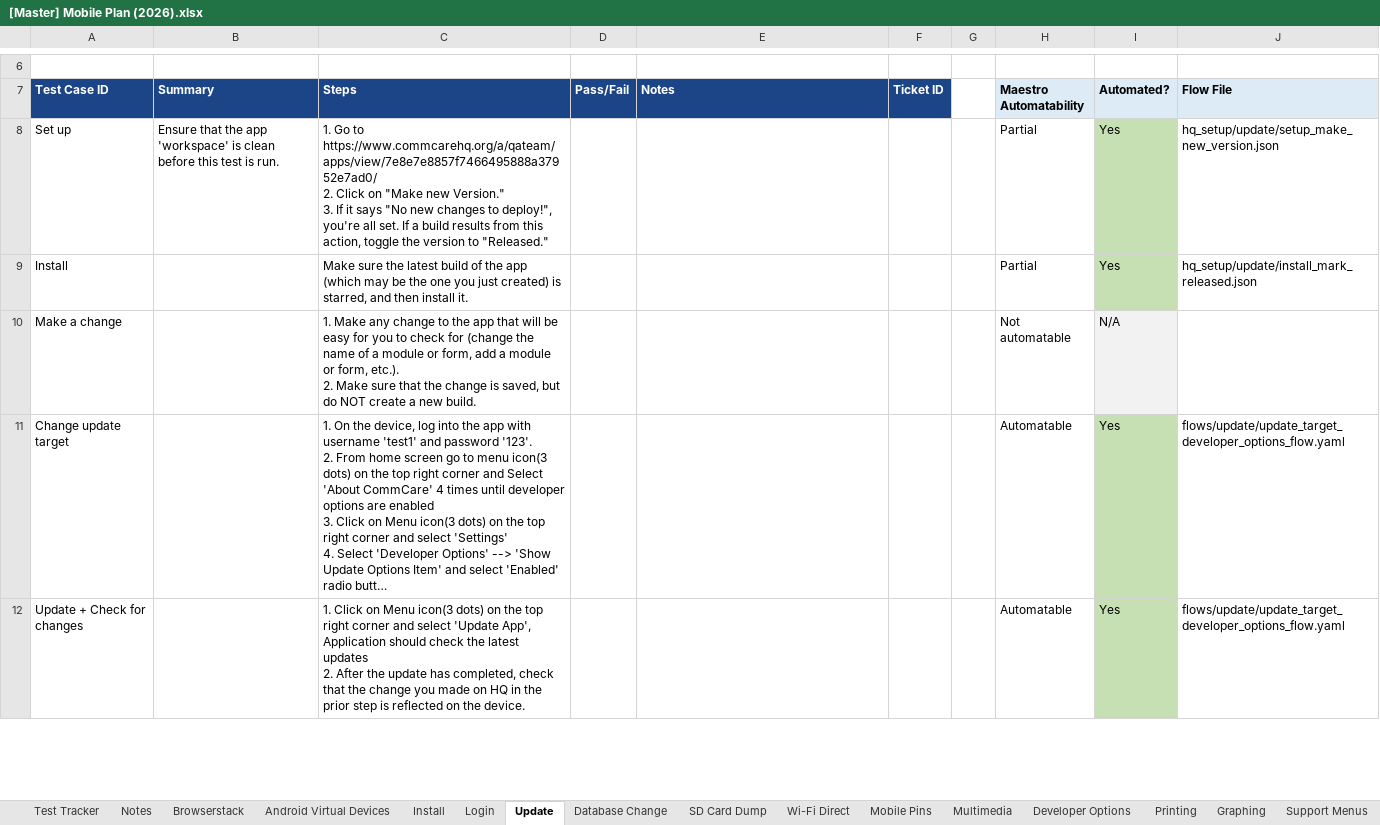
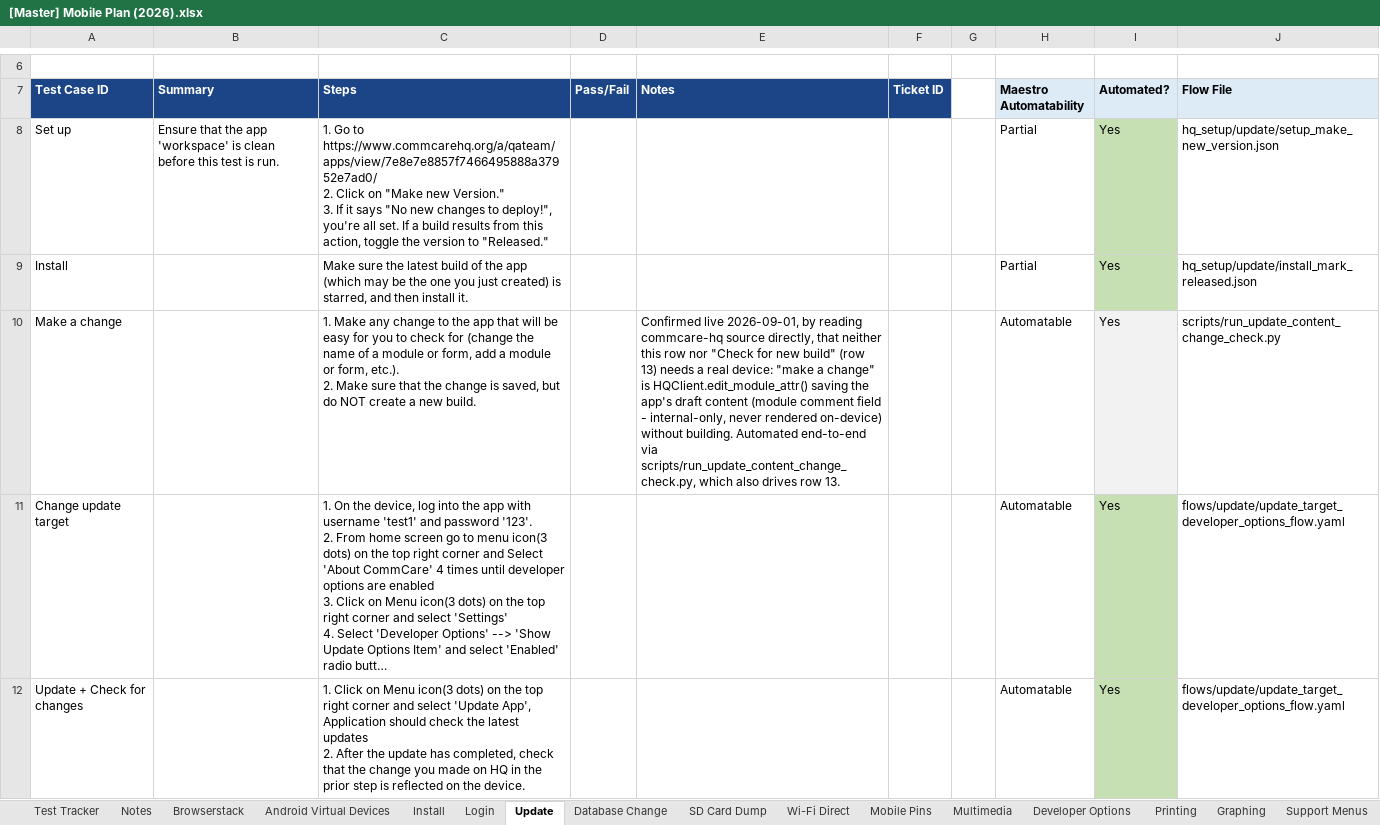
Before and after one commit to dimagi/dimagi-qa-commcare-mobile, an Excel workbook: docs/[Master] Mobile Plan (2026).xlsx, sheet Update, drawn as a sheet; only a part is shown, gaps mark what is left out; long unchanged cells end in …; values as stored, in another font and other column widths than the file's, no borders; conditional formats not drawn; the diff covers the shown part only; the diff names each change by its address in the sheet, - before the commit and + after, or states it on an @@ line.

Commit message:
Automate Update > "Make a change" + "Check for new build" via pure HQ API
Both rows were marked Not automatable/N/A on the assumption they needed a
real device. Confirmed live by reading commcare-hq source directly that
neither does: "make a change" is just HQClient.edit_module_attr() saving
the app's draft content (module comment field, internal-only, never
rendered on-device); "check for new build" is CommCareHQ's own
autogenerate_build() mechanism, which fires for any client - not
specifically a phone - that fetches the app's live ODK profile while its
draft version is ahead of the latest saved build's. Verified live
end-to-end against the real "Update Test Alternate" app: a new,
unreleased build with the exact expected "Auto-generated by a phone
update" comment appeared after the two calls.

New: scripts/run_update_content_change_check.py drives both steps and
asserts the real result (new build, correct comment prefix, unreleased) -
zero BrowserStack/device cost, wired into CI as its own standalone job.

Recheck button 1/2 were considered too (same "trivial change" building
block) but need Maestro's airplane-mode toggle, already found unreliable
on BrowserStack's real-device cloud this session (the same reason
retry_recovery_02 was reclassified not_automatable) - left alone.

```diff
--- a/docs/[Master] Mobile Plan (2026).xlsx (sheet Update)
+++ b/docs/[Master] Mobile Plan (2026).xlsx (sheet Update)
-E10 (Notes): (empty)
+E10 (Notes): Confirmed live 2026-09-01, by reading commcare-hq source directly, that neither this row nor "Check for new build" (row 13) needs a real device: "make a change" is HQClient.edit_module_attr() saving the app's draft content (module comment field - internal-only, never rendered on-device) without building. Automated end-to-end via scripts/run_update_content_change_check.py, which also drives row 13.
-H10 (Maestro Automatability): Not automatable
+H10 (Maestro Automatability): Automatable
-I10 (Automated?): N/A
+I10 (Automated?): Yes
-J10 (Flow File): (empty)
+J10 (Flow File): scripts/run_update_content_change_check.py
```
Also changed, not shown: 4 edited cells elsewhere in this sheet, 3 other files.
